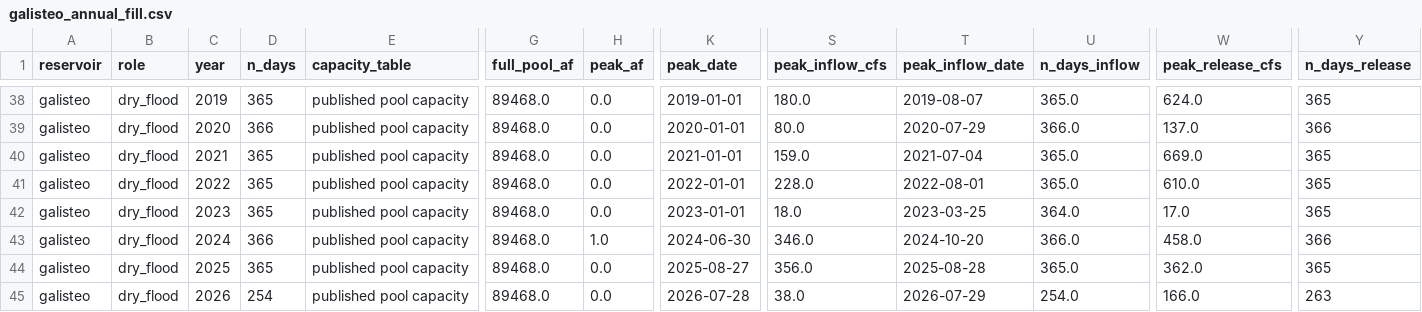
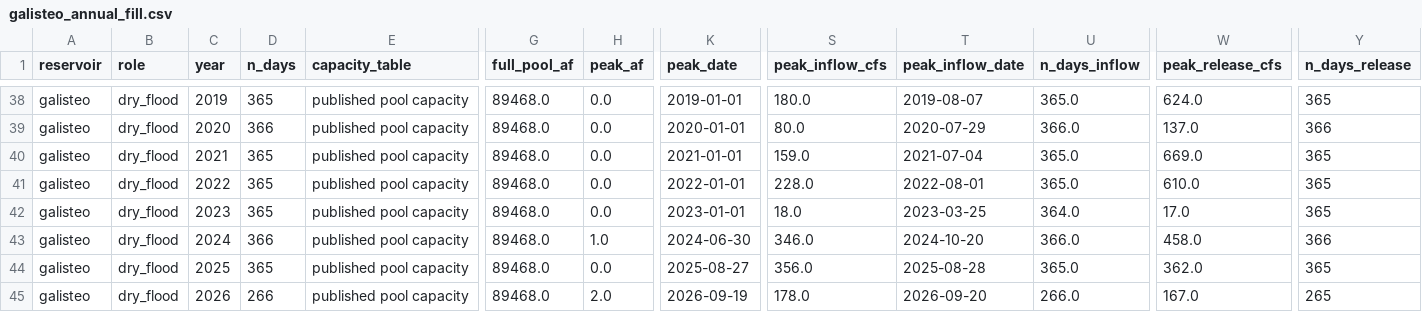
Before and after one commit to New-Mexico-Water/nmwater, a CSV file: reports/reservoirs/galisteo_annual_fill.csv, drawn as a sheet; only a part is shown, gaps mark what is left out; the diff names each change by its address in the sheet, - before the commit and + after, or states it on an @@ line.

```diff
--- a/reports/reservoirs/galisteo_annual_fill.csv
+++ b/reports/reservoirs/galisteo_annual_fill.csv
-D45 (n_days): 254
+D45 (n_days): 266
-H45 (peak_af): 0.0
+H45 (peak_af): 2.0
-K45 (peak_date): 2026-07-28
+K45 (peak_date): 2026-09-19
-S45 (peak_inflow_cfs): 38.0
+S45 (peak_inflow_cfs): 178.0
-T45 (peak_inflow_date): 2026-07-29
+T45 (peak_inflow_date): 2026-09-20
-U45 (n_days_inflow): 254.0
+U45 (n_days_inflow): 266.0
-W45 (peak_release_cfs): 166.0
+W45 (peak_release_cfs): 167.0
-Y45 (n_days_release): 263
+Y45 (n_days_release): 265
```
Also changed, not shown: reports/reservoir_annual_fill.csv, reports/reservoirs/avalon_annual_fill.csv, 53 other files.
